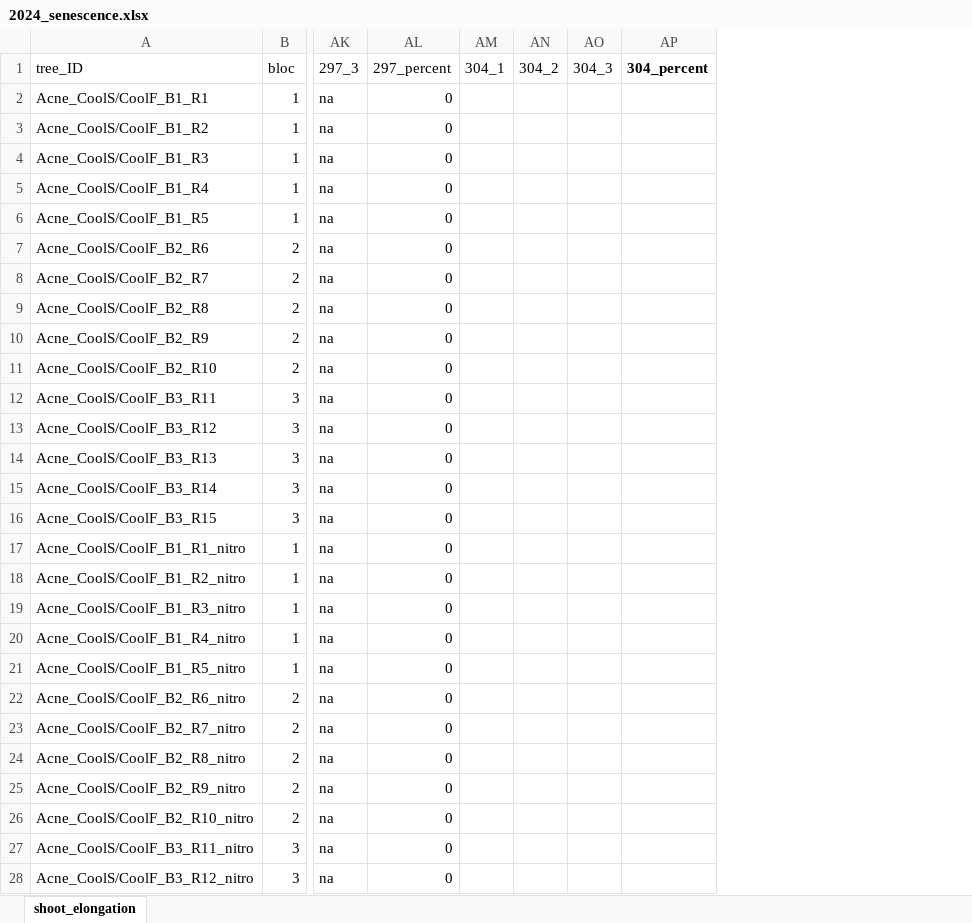
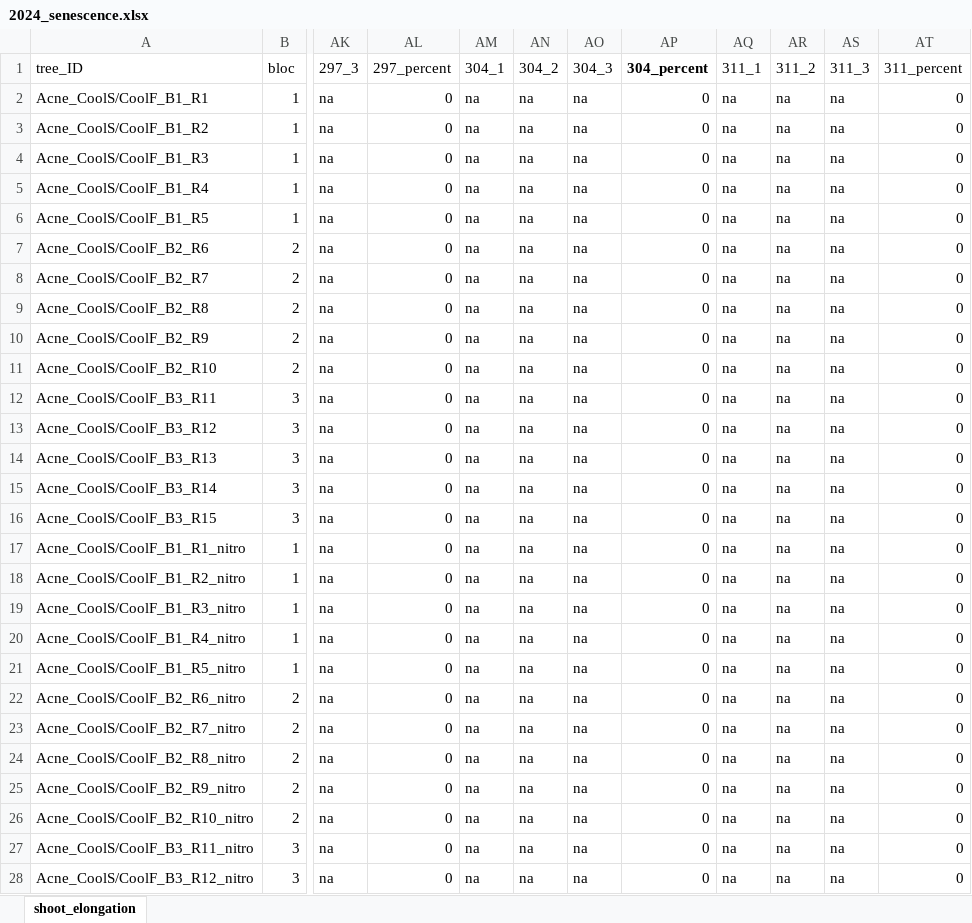
Before and after one commit to christophe-rd/fuelinex, an Excel workbook: data/monitoring_phenology/2024_senescence.xlsx, sheet shoot_elongation, drawn as a sheet; only a part is shown, gaps mark what is left out; values as stored, in another font and other column widths than the file's, no borders; charts and pictures and table styles not drawn; the diff covers the shown part only; the diff names each change by its address in the sheet, - before the commit and + after, or states it on an @@ line.

Commit message:
monitoring doy311

```diff
--- a/data/monitoring_phenology/2024_senescence.xlsx (sheet shoot_elongation)
+++ b/data/monitoring_phenology/2024_senescence.xlsx (sheet shoot_elongation)
+column AQ (311_1), rows 2-28: all na
+column AR (311_2), rows 2-28: all na
+column AS (311_3), rows 2-28: all na
+column AT (311_percent), rows 2-28: all 0
-AM2:AM28 (304_1): (empty)
+AM2:AM28 (304_1): na
-AN2:AN28 (304_2): (empty)
+AN2:AN28 (304_2): na
-AO2:AO28 (304_3): (empty)
+AO2:AO28 (304_3): na
-AP2:AP28 (304_percent): (empty)
+AP2:AP28 (304_percent): 0
```
Also changed, not shown: 1185 edited cells and cell formats elsewhere in this sheet, data/monitoring_phenology/2024_budburst_to_budset.xlsx.
